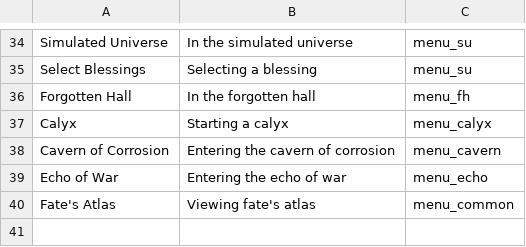
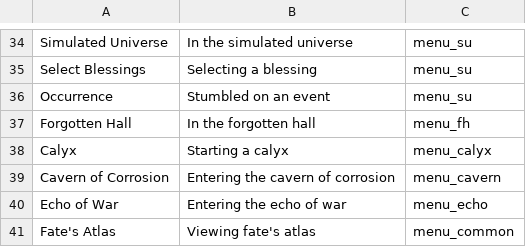
Before and after one commit to X3ne/hsrpc, a CSV file: embeds/menus.csv, drawn as a sheet; only a part is shown, gaps mark what is left out; the diff names each change by its address in the sheet, - before the commit and + after, or states it on an @@ line.

Commit message:
feat(game data): add more simulated universe menus & locations

```diff
--- a/embeds/menus.csv
+++ b/embeds/menus.csv
+row 36: Occurrence | Stumbled on an event | menu_su
```
Also changed, not shown: embeds/locations.csv, embeds/sub_menus.csv.
